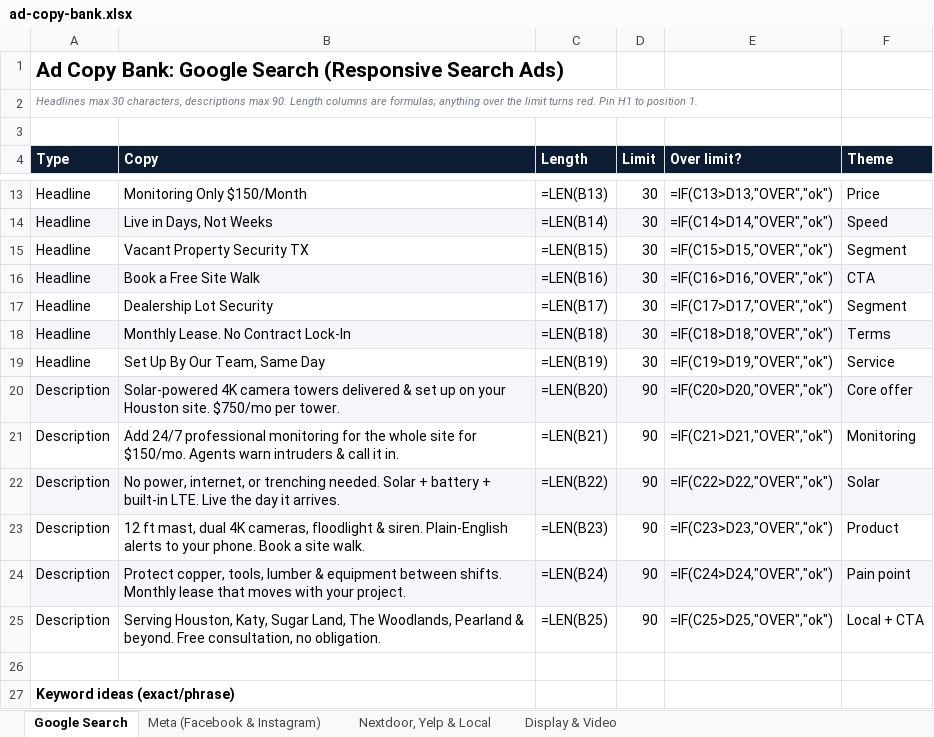
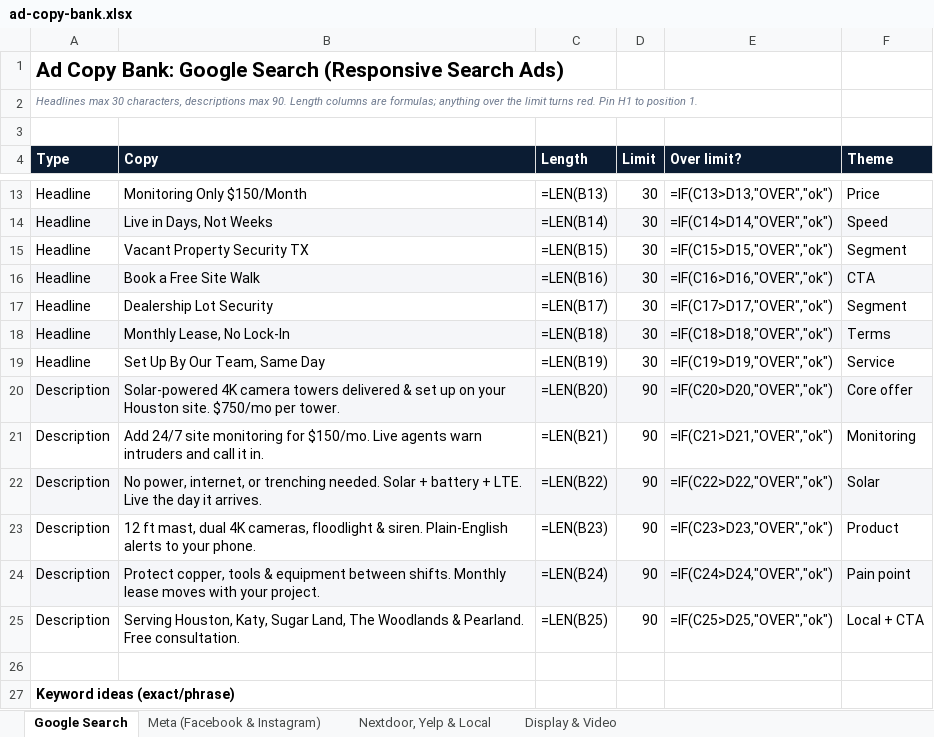
Before and after one commit to wolfaustingit/lonestarmobilesecurity, an Excel workbook: marketing-kit/advertising/ad-copy-bank.xlsx, sheet Google Search, drawn as a sheet; only a part is shown, gaps mark what is left out; values as stored, in another font and other column widths than the file's, no borders; formulas without a stored value are shown as written; conditional formats not drawn; the diff names each change by its address in the sheet, - before the commit and + after, or states it on an @@ line.

```diff
--- a/marketing-kit/advertising/ad-copy-bank.xlsx (sheet Google Search)
+++ b/marketing-kit/advertising/ad-copy-bank.xlsx (sheet Google Search)
-B18 (Copy): Monthly Lease. No Contract Lock-In
+B18 (Copy): Monthly Lease, No Lock-In
-B21 (Copy): Add 24/7 professional monitoring for the whole site for $150/mo. Agents warn intruders & call it…
+B21 (Copy): Add 24/7 site monitoring for $150/mo. Live agents warn intruders and call it…
-B22 (Copy): …battery + built-in LTE. Live…
+B22 (Copy): …battery + LTE. Live…
-B23 (Copy): …your phone. Book a site walk.
+B23 (Copy): …your phone.
-B24 (Copy): Protect copper, tools, lumber & equipment between shifts. Monthly lease that moves with…
+B24 (Copy): Protect copper, tools & equipment between shifts. Monthly lease moves with…
-B25 (Copy): …Land, The Woodlands, Pearland & beyond. Free consultation, no obligation.
+B25 (Copy): …Land, The Woodlands & Pearland. Free consultation.
```
Also changed, not shown: marketing-kit/plan/launch-checklist-kpi-tracker.xlsx, 1 other file.
